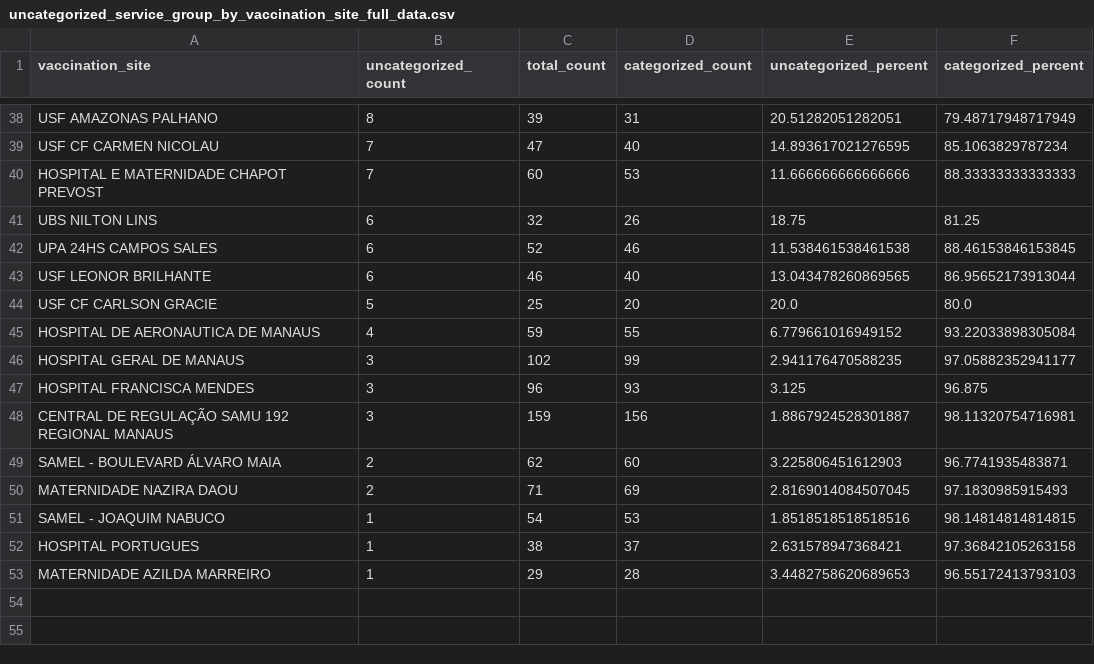
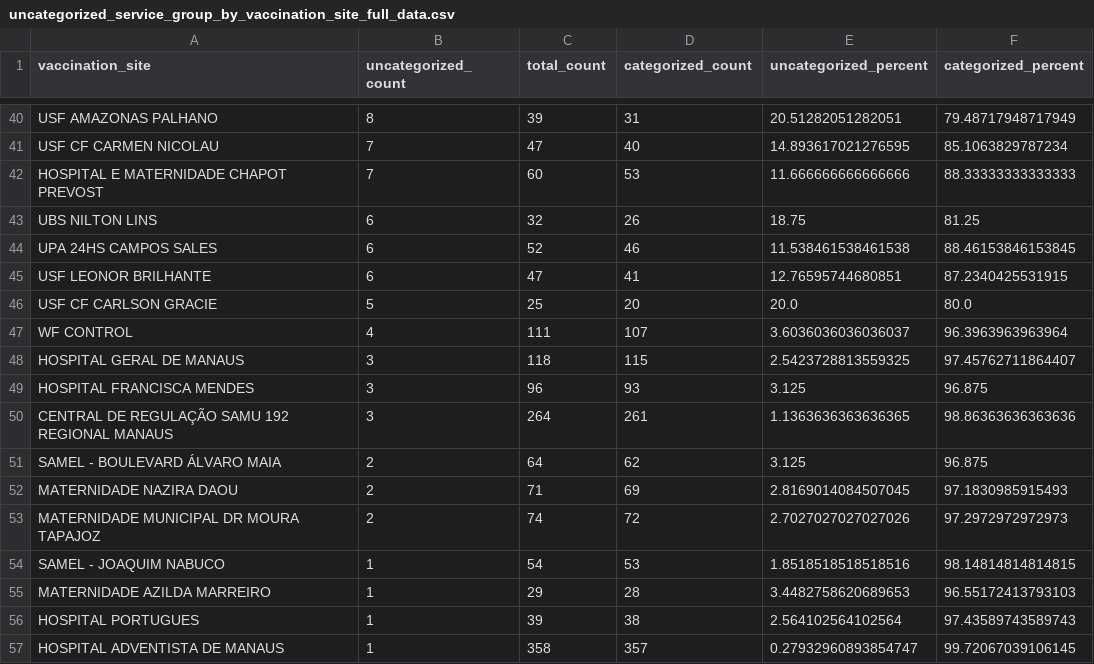
Before and after one commit to rbelem/vacina-manaus-backend, a CSV file: analytics/uncategorized_service_group_by_vaccination_site_full_data.csv, drawn as a sheet; only a part is shown, gaps mark what is left out; the diff covers the shown part only.

```diff
--- a/analytics/uncategorized_service_group_by_vaccination_site_full_data.csv
+++ b/analytics/uncategorized_service_group_by_vaccination_site_full_data.csv
@@ -42,12 +44,14 @@ UBS NILTON LINS,6,32,26,18.75,81.25
 UPA 24HS CAMPOS SALES,6,52,46,11.538461538461538,88.46153846153845
-USF LEONOR BRILHANTE,6,46,40,13.043478260869565,86.95652173913044
+USF LEONOR BRILHANTE,6,47,41,12.76595744680851,87.2340425531915
 USF CF CARLSON GRACIE,5,25,20,20.0,80.0
-HOSPITAL DE AERONAUTICA DE MANAUS,4,59,55,6.779661016949152,93.22033898305084
-HOSPITAL GERAL DE MANAUS,3,102,99,2.941176470588235,97.05882352941177
+WF CONTROL,4,111,107,3.6036036036036037,96.3963963963964
+HOSPITAL GERAL DE MANAUS,3,118,115,2.5423728813559325,97.45762711864407
 HOSPITAL FRANCISCA MENDES,3,96,93,3.125,96.875
-CENTRAL DE REGULAÇÃO SAMU 192 REGIONAL MANAUS,3,159,156,1.8867924528301887,98.11320754716981
-SAMEL - BOULEVARD ÁLVARO MAIA,2,62,60,3.225806451612903,96.7741935483871
+CENTRAL DE REGULAÇÃO SAMU 192 REGIONAL MANAUS,3,264,261,1.1363636363636365,98.86363636363636
+SAMEL - BOULEVARD ÁLVARO MAIA,2,64,62,3.125,96.875
 MATERNIDADE NAZIRA DAOU,2,71,69,2.8169014084507045,97.1830985915493
+MATERNIDADE MUNICIPAL DR MOURA TAPAJOZ,2,74,72,2.7027027027027026,97.2972972972973
 SAMEL - JOAQUIM NABUCO,1,54,53,1.8518518518518516,98.14814814814815
-HOSPITAL PORTUGUES,1,38,37,2.631578947368421,97.36842105263158
 MATERNIDADE AZILDA MARREIRO,1,29,28,3.4482758620689653,96.55172413793103
+HOSPITAL PORTUGUES,1,39,38,2.564102564102564,97.43589743589743
+HOSPITAL ADVENTISTA DE MANAUS,1,358,357,0.27932960893854747,99.72067039106145
```
Also changed, not shown: 3 added rows, 1 removed row, 4 moved rows and 16 edited cells elsewhere in this file, analytics/service_group_count.csv, analytics/uncategorized_service_group_by_vaccination_site_percent.csv, 14 other files.
